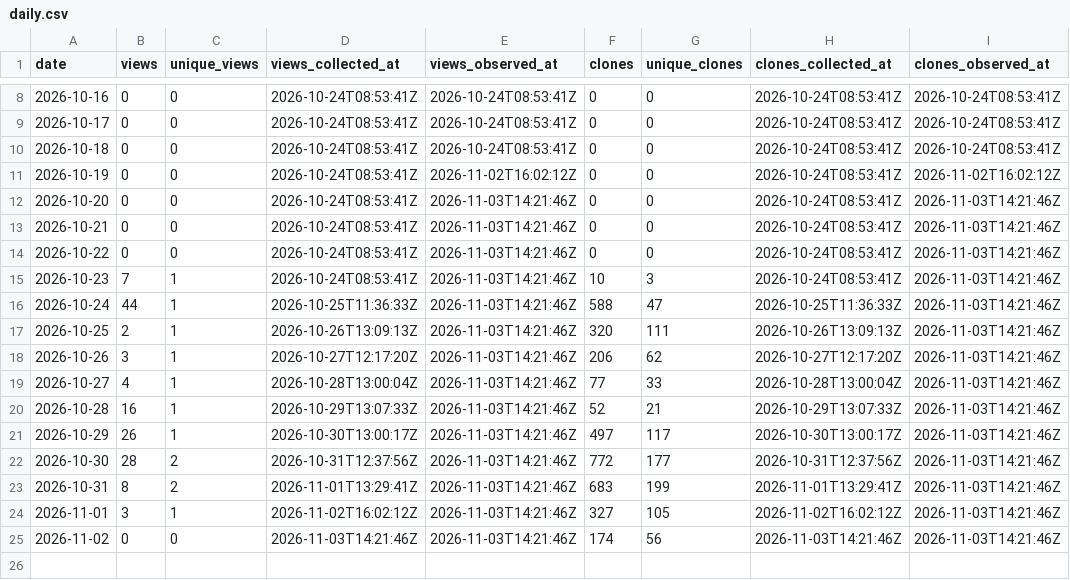
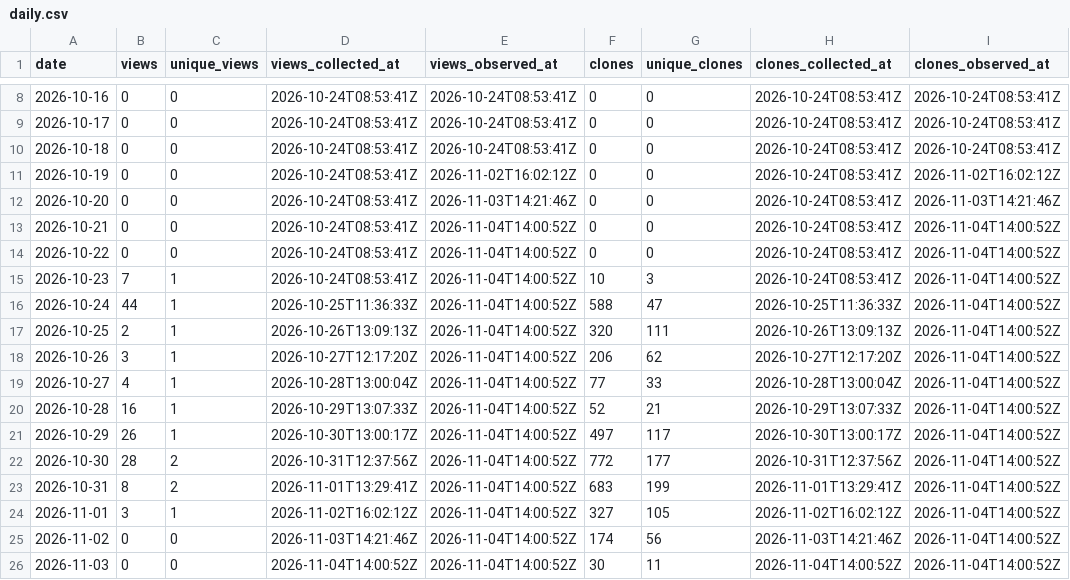
Before and after one commit to danielep71/K-SFTs, a CSV file: data/daily.csv, drawn as a sheet; only a part is shown, gaps mark what is left out.

```diff
--- a/data/daily.csv
+++ b/data/daily.csv
@@ -12,14 +12,15 @@ date,views,unique_views,views_collected_at,views_observed_at,clones,unique_clone
 2026-10-20,0,0,2026-10-24T08:53:41Z,2026-11-03T14:21:46Z,0,0,2026-10-24T08:53:41Z,2026-11-03T14:21:46Z
-2026-10-21,0,0,2026-10-24T08:53:41Z,2026-11-03T14:21:46Z,0,0,2026-10-24T08:53:41Z,2026-11-03T14:21:46Z
-2026-10-22,0,0,2026-10-24T08:53:41Z,2026-11-03T14:21:46Z,0,0,2026-10-24T08:53:41Z,2026-11-03T14:21:46Z
-2026-10-23,7,1,2026-10-24T08:53:41Z,2026-11-03T14:21:46Z,10,3,2026-10-24T08:53:41Z,2026-11-03T14:21:46Z
-2026-10-24,44,1,2026-10-25T11:36:33Z,2026-11-03T14:21:46Z,588,47,2026-10-25T11:36:33Z,2026-11-03T14:21:46Z
-2026-10-25,2,1,2026-10-26T13:09:13Z,2026-11-03T14:21:46Z,320,111,2026-10-26T13:09:13Z,2026-11-03T14:21:46Z
-2026-10-26,3,1,2026-10-27T12:17:20Z,2026-11-03T14:21:46Z,206,62,2026-10-27T12:17:20Z,2026-11-03T14:21:46Z
-2026-10-27,4,1,2026-10-28T13:00:04Z,2026-11-03T14:21:46Z,77,33,2026-10-28T13:00:04Z,2026-11-03T14:21:46Z
-2026-10-28,16,1,2026-10-29T13:07:33Z,2026-11-03T14:21:46Z,52,21,2026-10-29T13:07:33Z,2026-11-03T14:21:46Z
-2026-10-29,26,1,2026-10-30T13:00:17Z,2026-11-03T14:21:46Z,497,117,2026-10-30T13:00:17Z,2026-11-03T14:21:46Z
-2026-10-30,28,2,2026-10-31T12:37:56Z,2026-11-03T14:21:46Z,772,177,2026-10-31T12:37:56Z,2026-11-03T14:21:46Z
-2026-10-31,8,2,2026-11-01T13:29:41Z,2026-11-03T14:21:46Z,683,199,2026-11-01T13:29:41Z,2026-11-03T14:21:46Z
-2026-11-01,3,1,2026-11-02T16:02:12Z,2026-11-03T14:21:46Z,327,105,2026-11-02T16:02:12Z,2026-11-03T14:21:46Z
-2026-11-02,0,0,2026-11-03T14:21:46Z,2026-11-03T14:21:46Z,174,56,2026-11-03T14:21:46Z,2026-11-03T14:21:46Z
+2026-10-21,0,0,2026-10-24T08:53:41Z,2026-11-04T14:00:52Z,0,0,2026-10-24T08:53:41Z,2026-11-04T14:00:52Z
+2026-10-22,0,0,2026-10-24T08:53:41Z,2026-11-04T14:00:52Z,0,0,2026-10-24T08:53:41Z,2026-11-04T14:00:52Z
+2026-10-23,7,1,2026-10-24T08:53:41Z,2026-11-04T14:00:52Z,10,3,2026-10-24T08:53:41Z,2026-11-04T14:00:52Z
+2026-10-24,44,1,2026-10-25T11:36:33Z,2026-11-04T14:00:52Z,588,47,2026-10-25T11:36:33Z,2026-11-04T14:00:52Z
+2026-10-25,2,1,2026-10-26T13:09:13Z,2026-11-04T14:00:52Z,320,111,2026-10-26T13:09:13Z,2026-11-04T14:00:52Z
+2026-10-26,3,1,2026-10-27T12:17:20Z,2026-11-04T14:00:52Z,206,62,2026-10-27T12:17:20Z,2026-11-04T14:00:52Z
+2026-10-27,4,1,2026-10-28T13:00:04Z,2026-11-04T14:00:52Z,77,33,2026-10-28T13:00:04Z,2026-11-04T14:00:52Z
+2026-10-28,16,1,2026-10-29T13:07:33Z,2026-11-04T14:00:52Z,52,21,2026-10-29T13:07:33Z,2026-11-04T14:00:52Z
+2026-10-29,26,1,2026-10-30T13:00:17Z,2026-11-04T14:00:52Z,497,117,2026-10-30T13:00:17Z,2026-11-04T14:00:52Z
+2026-10-30,28,2,2026-10-31T12:37:56Z,2026-11-04T14:00:52Z,772,177,2026-10-31T12:37:56Z,2026-11-04T14:00:52Z
+2026-10-31,8,2,2026-11-01T13:29:41Z,2026-11-04T14:00:52Z,683,199,2026-11-01T13:29:41Z,2026-11-04T14:00:52Z
+2026-11-01,3,1,2026-11-02T16:02:12Z,2026-11-04T14:00:52Z,327,105,2026-11-02T16:02:12Z,2026-11-04T14:00:52Z
+2026-11-02,0,0,2026-11-03T14:21:46Z,2026-11-04T14:00:52Z,174,56,2026-11-03T14:21:46Z,2026-11-04T14:00:52Z
+2026-11-03,0,0,2026-11-04T14:00:52Z,2026-11-04T14:00:52Z,30,11,2026-11-04T14:00:52Z,2026-11-04T14:00:52Z
```
Also changed, not shown: data/paths.csv, data/referrers.csv, 1 other file.
